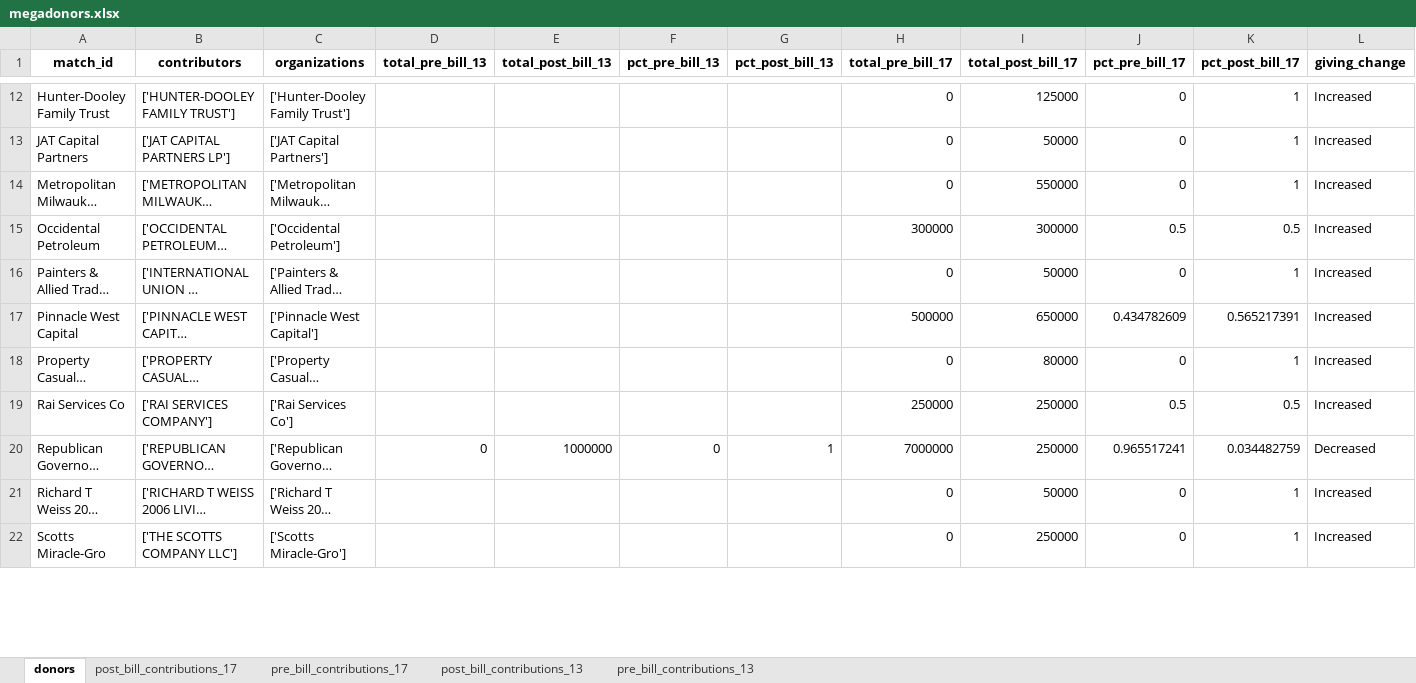
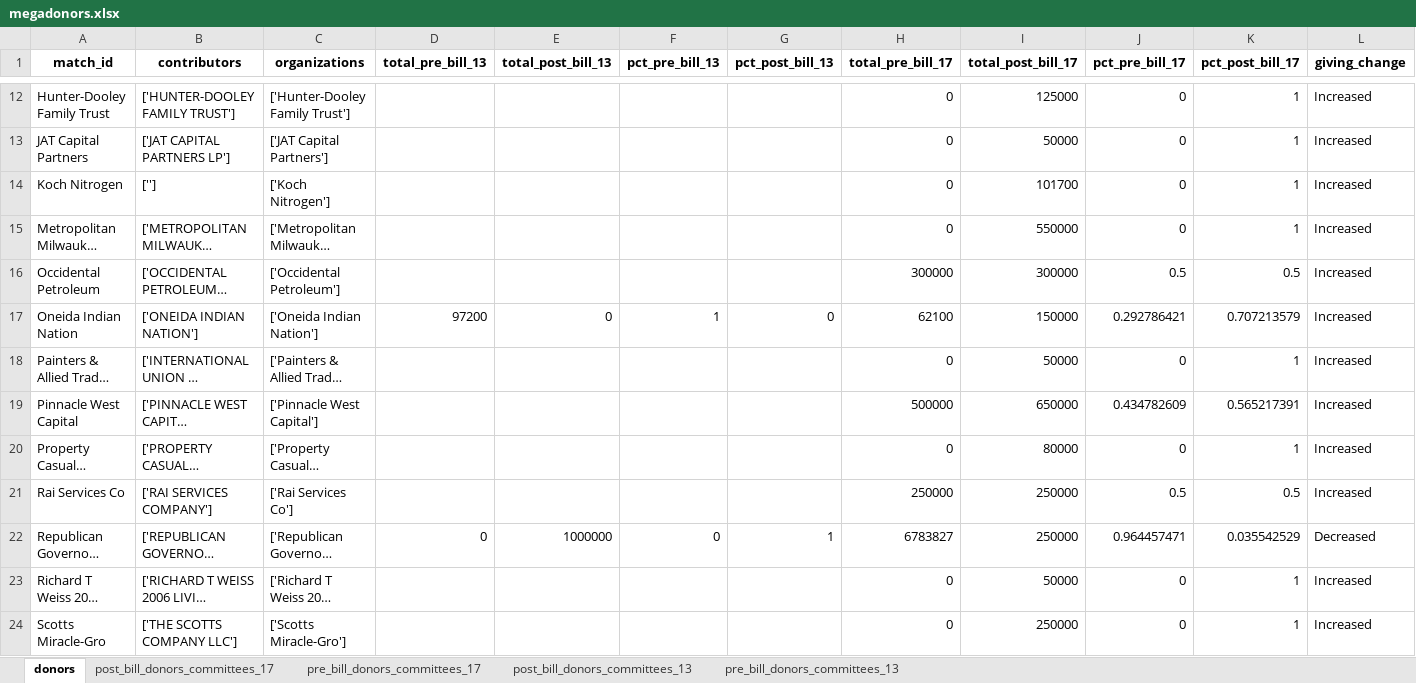
Before and after one commit to PublicI/tax-bill-contribs, an Excel workbook: data/megadonors.xlsx, sheet donors, drawn as a sheet; only a part is shown, gaps mark what is left out; long unchanged cells end in …; values as stored, in another font and other column widths than the file's, no borders; addresses are those after the commit; the diff covers the shown part only; the diff names each change by its address in the sheet, - before the commit and + after, or states it on an @@ line.

```diff
--- a/data/megadonors.xlsx (sheet donors)
+++ b/data/megadonors.xlsx (sheet donors)
-sheet tab: post_bill_contributions_17
+sheet tab: post_bill_donors_committees_17
-sheet tab: pre_bill_contributions_17
+sheet tab: pre_bill_donors_committees_17
-sheet tab: post_bill_contributions_13
+sheet tab: post_bill_donors_committees_13
-sheet tab: pre_bill_contributions_13
+sheet tab: pre_bill_donors_committees_13
+row 14: Koch Nitrogen | [''] | ['Koch Nitrogen'] |  |  |  |  | 0 | 101700 | 0 | 1 | Increased
+row 17: Oneida Indian Nation | ['ONEIDA INDIAN NATION'] | ['Oneida Indian Nation'] | 97200 | 0 | 1 | 0 | 62100 | 150000 | 0.292786421 | 0.707213579 | Increased
-H22 (total_pre_bill_17): 7000000
+H22 (total_pre_bill_17): 6783827
-J22 (pct_pre_bill_17): 0.965517241
+J22 (pct_pre_bill_17): 0.964457471
-K22 (pct_post_bill_17): 0.034482759
+K22 (pct_post_bill_17): 0.035542529
```
Also changed, not shown: 22 added rows, 29 removed rows and 462 edited cells elsewhere in this sheet, sheet pre_bill_donors_committees_17, sheet post_bill_donors_committees_17, sheet pre_bill_donors_committees_13, sheet post_bill_donors_committees_13, 2 other files.
